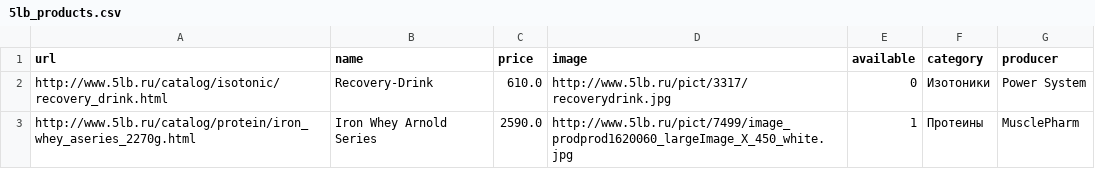
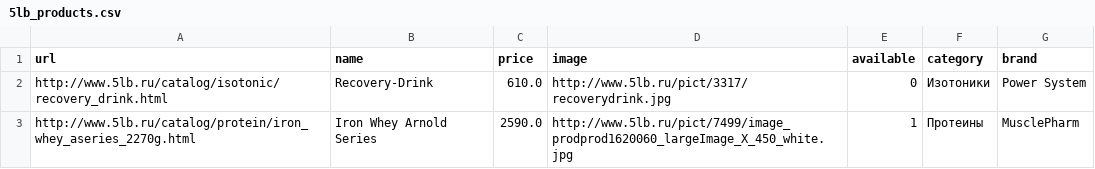
Before and after one commit to tmars/BlogTenderPy, a CSV file: lib/parser/1/5lb_products.csv, drawn as a sheet; only a part is shown.

```diff
--- a/lib/parser/1/5lb_products.csv
+++ b/lib/parser/1/5lb_products.csv
@@ -1,2 +1,2 @@
-url;name;price;image;available;category;producer
+url;name;price;image;available;category;brand
 http://www.5lb.ru/catalog/isotonic/recovery_drink.html;Recovery-Drink;610.0;http://www.5lb.ru/pict/3317/recoverydrink.jpg;0;Изотоники;Power System
```
Also changed, not shown: lib/parser/1/angro-gen_products.csv, 4 other files.
